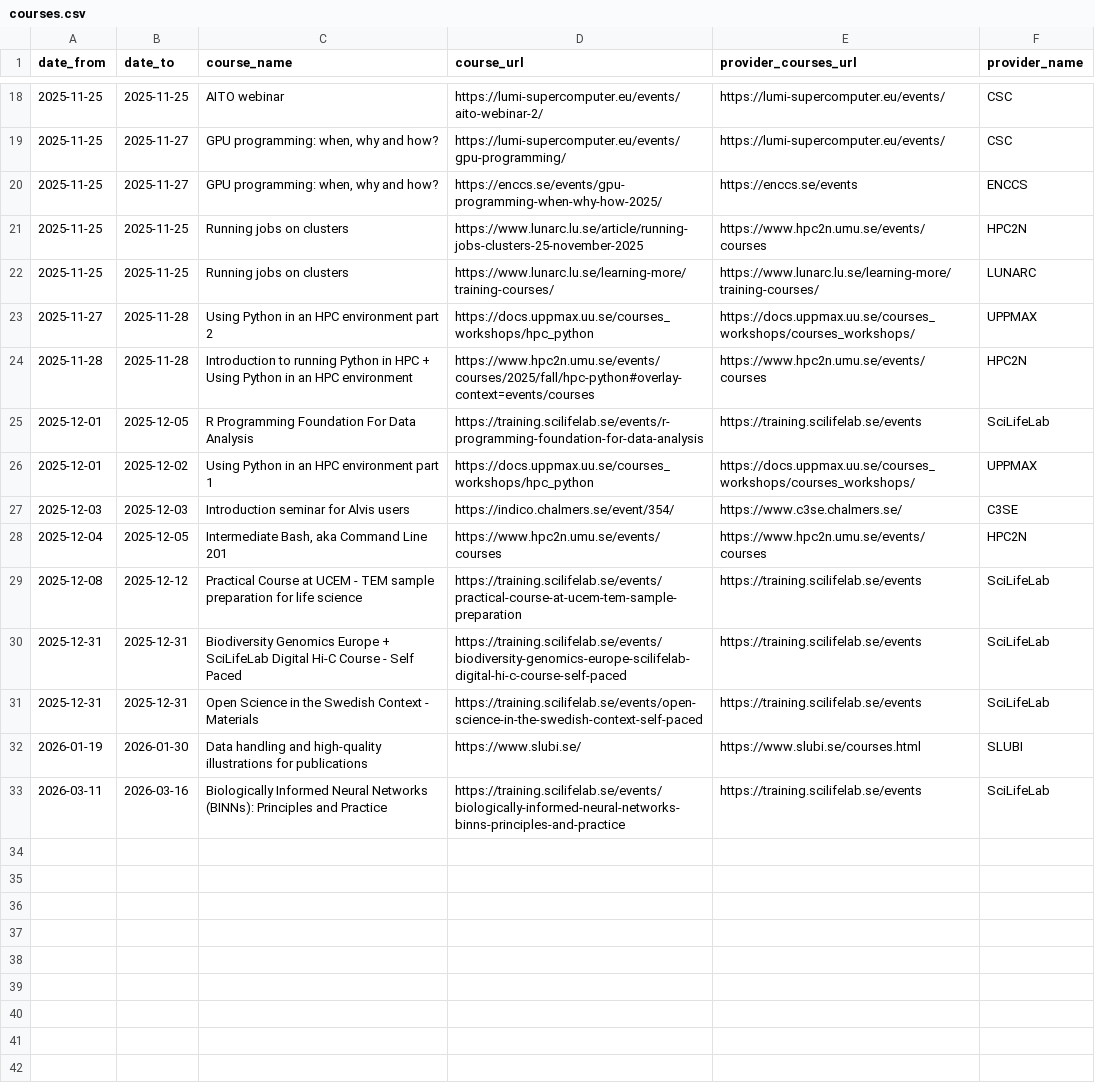
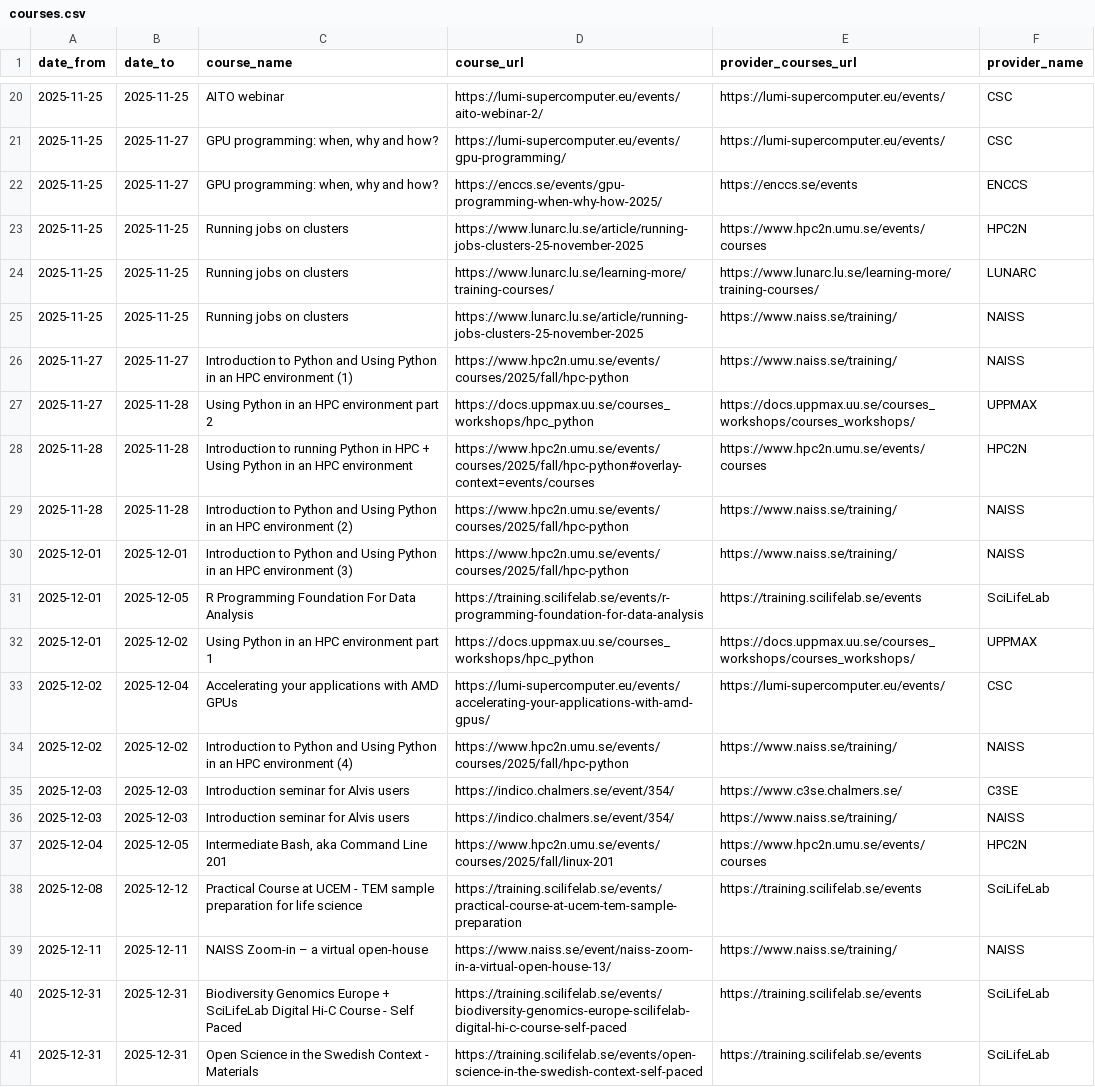
Before and after one commit to NBISweden/SCoRe_user_doc, a CSV file: docs/courses.csv, drawn as a sheet; only a part is shown, gaps mark what is left out; the shorter side is filled out with more unchanged rows; the diff covers the shown part only.

```diff
--- a/docs/courses.csv
+++ b/docs/courses.csv
@@ -22,9 +24,17 @@ date_from,date_to,course_name,course_url,provider_courses_url,provider_name
 2025-11-25,2025-11-25,Running jobs on clusters,https://www.lunarc.lu.se/learning-more/training-courses/,https://www.lunarc.lu.se/learning-more/training-courses/,LUNARC
+2025-11-25,2025-11-25,Running jobs on clusters,https://www.lunarc.lu.se/article/running-jobs-clusters-25-november-2025,https://www.naiss.se/training/,NAISS
+2025-11-27,2025-11-27,Introduction to Python and Using Python in an HPC environment (1),https://www.hpc2n.umu.se/events/courses/2025/fall/hpc-python,https://www.naiss.se/training/,NAISS
 2025-11-27,2025-11-28,Using Python in an HPC environment part 2,https://docs.uppmax.uu.se/courses_workshops/hpc_python,https://docs.uppmax.uu.se/courses_workshops/courses_workshops/,UPPMAX
 2025-11-28,2025-11-28,Introduction to running Python in HPC + Using Python in an HPC environment,https://www.hpc2n.umu.se/events/courses/2025/fall/hpc-python#overlay-context=events/courses,https://www.hpc2n.umu.se/events/courses,HPC2N
+2025-11-28,2025-11-28,Introduction to Python and Using Python in an HPC environment (2),https://www.hpc2n.umu.se/events/courses/2025/fall/hpc-python,https://www.naiss.se/training/,NAISS
+2025-12-01,2025-12-01,Introduction to Python and Using Python in an HPC environment (3),https://www.hpc2n.umu.se/events/courses/2025/fall/hpc-python,https://www.naiss.se/training/,NAISS
 2025-12-01,2025-12-05,R Programming Foundation For Data Analysis,https://training.scilifelab.se/events/r-programming-foundation-for-data-analysis,https://training.scilifelab.se/events,SciLifeLab
 2025-12-01,2025-12-02,Using Python in an HPC environment part 1,https://docs.uppmax.uu.se/courses_workshops/hpc_python,https://docs.uppmax.uu.se/courses_workshops/courses_workshops/,UPPMAX
+2025-12-02,2025-12-04,Accelerating your applications with AMD GPUs,https://lumi-supercomputer.eu/events/accelerating-your-applications-with-amd-gpus/,https://lumi-supercomputer.eu/events/,CSC
+2025-12-02,2025-12-02,Introduction to Python and Using Python in an HPC environment (4),https://www.hpc2n.umu.se/events/courses/2025/fall/hpc-python,https://www.naiss.se/training/,NAISS
 2025-12-03,2025-12-03,Introduction seminar for Alvis users,https://indico.chalmers.se/event/354/,https://www.c3se.chalmers.se/,C3SE
-2025-12-04,2025-12-05,"Intermediate Bash, aka Command Line 201",https://www.hpc2n.umu.se/events/courses,https://www.hpc2n.umu.se/events/courses,HPC2N
+2025-12-03,2025-12-03,Introduction seminar for Alvis users,https://indico.chalmers.se/event/354/,https://www.naiss.se/training/,NAISS
+2025-12-04,2025-12-05,"Intermediate Bash, aka Command Line 201",https://www.hpc2n.umu.se/events/courses/2025/fall/linux-201,https://www.hpc2n.umu.se/events/courses,HPC2N
 2025-12-08,2025-12-12,Practical Course at UCEM - TEM sample preparation for life science,https://training.scilifelab.se/events/practical-course-at-ucem-tem-sample-preparation,https://training.scilifelab.se/events,SciLifeLab
+2025-12-11,2025-12-11,NAISS Zoom-in – a virtual open-house,https://www.naiss.se/event/naiss-zoom-in-a-virtual-open-house-13/,https://www.naiss.se/training/,NAISS
 2025-12-31,2025-12-31,Biodiversity Genomics Europe + SciLifeLab Digital Hi-C Course - Self Paced,https://training.scilifelab.se/events/biodiversity-genomics-europe-scilifelab-digital-hi-c-course-self-paced,https://training.scilifelab.se/events,SciLifeLab
```
Also changed, not shown: 5 added rows and 3 removed rows elsewhere in this file, 2 other files.
